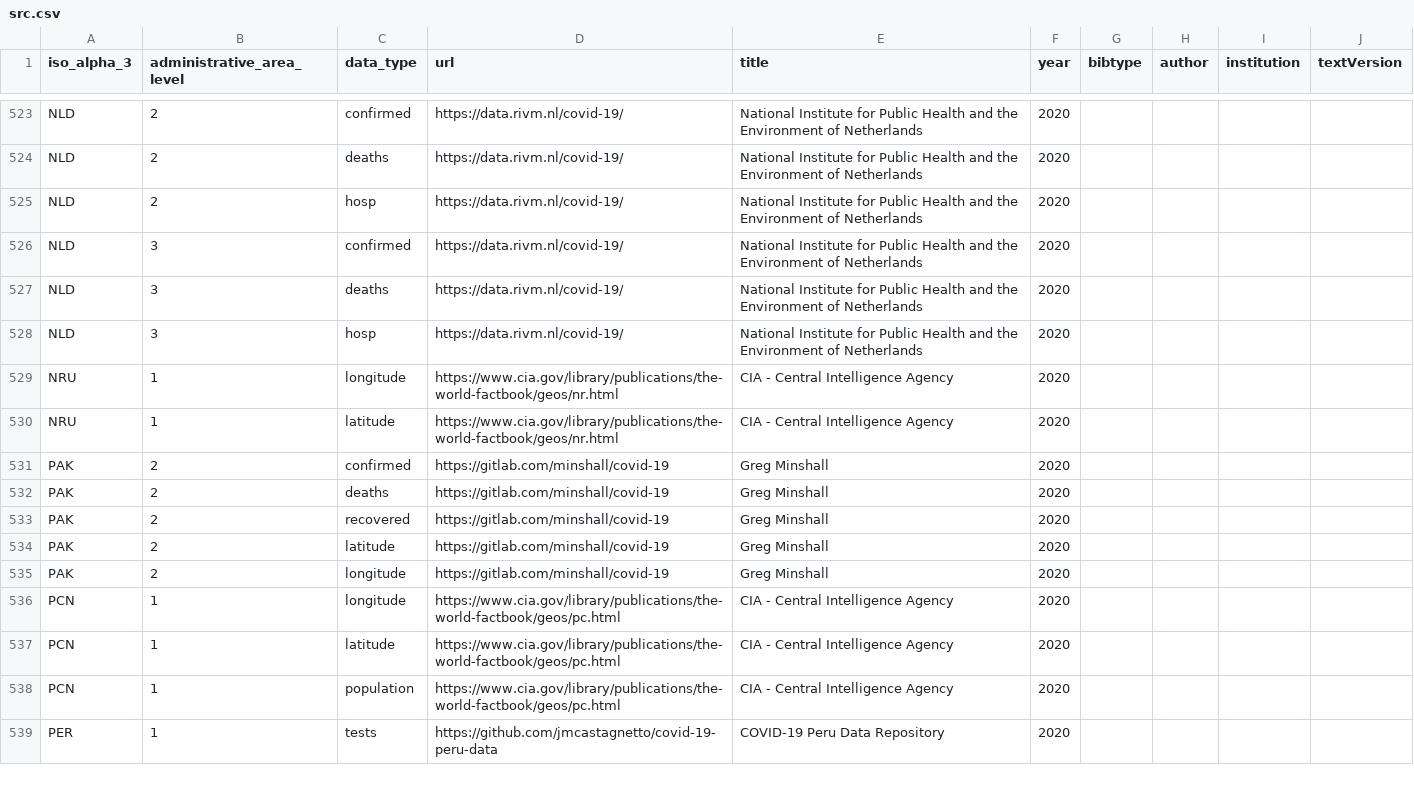
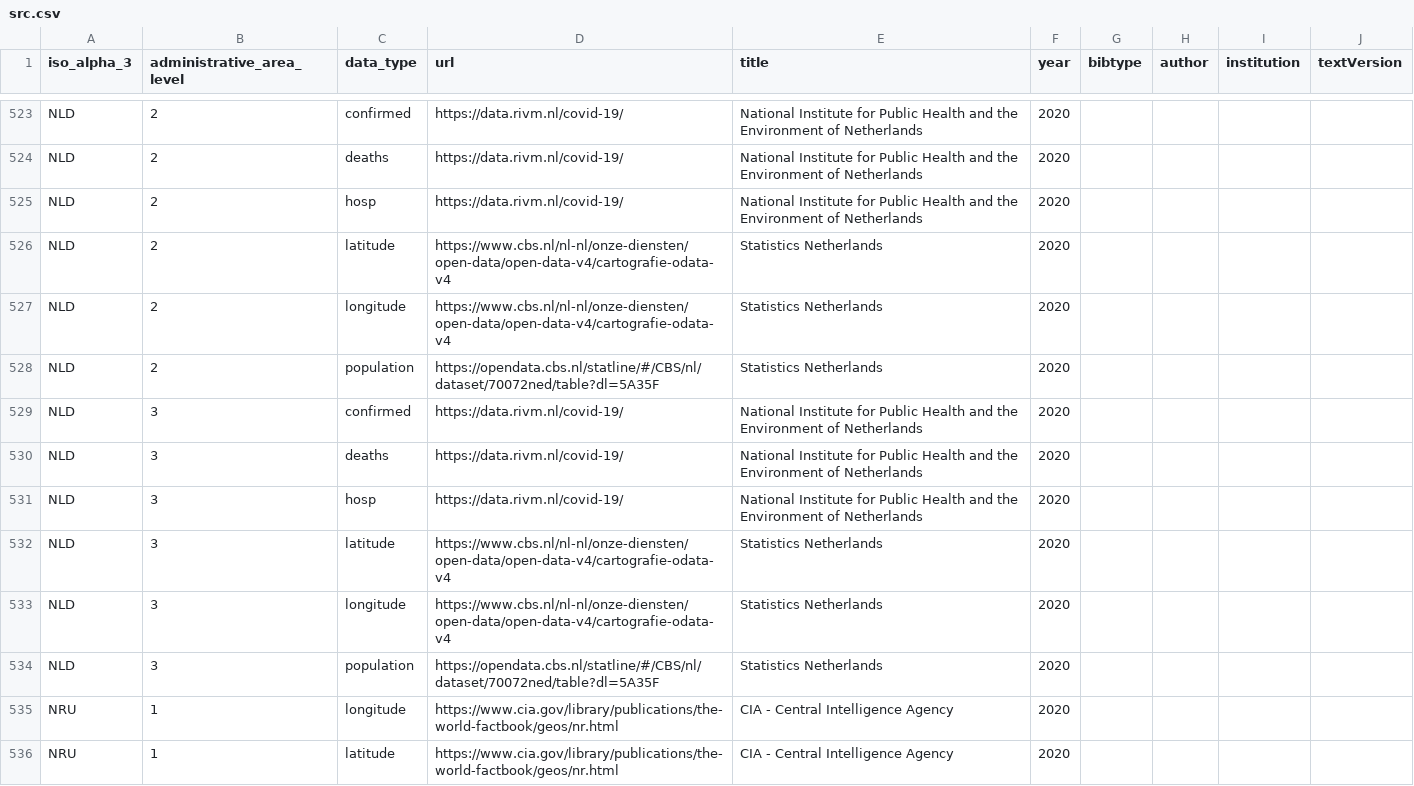
Before and after one commit to covid19datahub/COVID19, a CSV file: inst/extdata/src.csv, drawn as a sheet; only a part is shown, gaps mark what is left out; the shorter side is filled out with more unchanged rows.

Commit message:
Update src.csv

```diff
--- a/inst/extdata/src.csv
+++ b/inst/extdata/src.csv
@@ -525,2 +525,5 @@
 "NLD",2,"hosp","https://data.rivm.nl/covid-19/","National Institute for Public Health and the Environment of Netherlands","2020",,,,
+"NLD",2,"latitude","https://www.cbs.nl/nl-nl/onze-diensten/open-data/open-data-v4/cartografie-odata-v4","Statistics Netherlands","2020",,,,
+"NLD",2,"longitude","https://www.cbs.nl/nl-nl/onze-diensten/open-data/open-data-v4/cartografie-odata-v4","Statistics Netherlands","2020",,,,
+"NLD",2,"population","https://opendata.cbs.nl/statline/#/CBS/nl/dataset/70072ned/table?dl=5A35F","Statistics Netherlands","2020",,,,
 "NLD",3,"confirmed","https://data.rivm.nl/covid-19/","National Institute for Public Health and the Environment of Netherlands","2020",,,,
@@ -528,2 +531,5 @@
 "NLD",3,"hosp","https://data.rivm.nl/covid-19/","National Institute for Public Health and the Environment of Netherlands","2020",,,,
+"NLD",3,"latitude","https://www.cbs.nl/nl-nl/onze-diensten/open-data/open-data-v4/cartografie-odata-v4","Statistics Netherlands","2020",,,,
+"NLD",3,"longitude","https://www.cbs.nl/nl-nl/onze-diensten/open-data/open-data-v4/cartografie-odata-v4","Statistics Netherlands","2020",,,,
+"NLD",3,"population","https://opendata.cbs.nl/statline/#/CBS/nl/dataset/70072ned/table?dl=5A35F","Statistics Netherlands","2020",,,,
 "NRU",1,"longitude","https://www.cia.gov/library/publications/the-world-factbook/geos/nr.html","CIA - Central Intelligence Agency","2020",,,,
```
